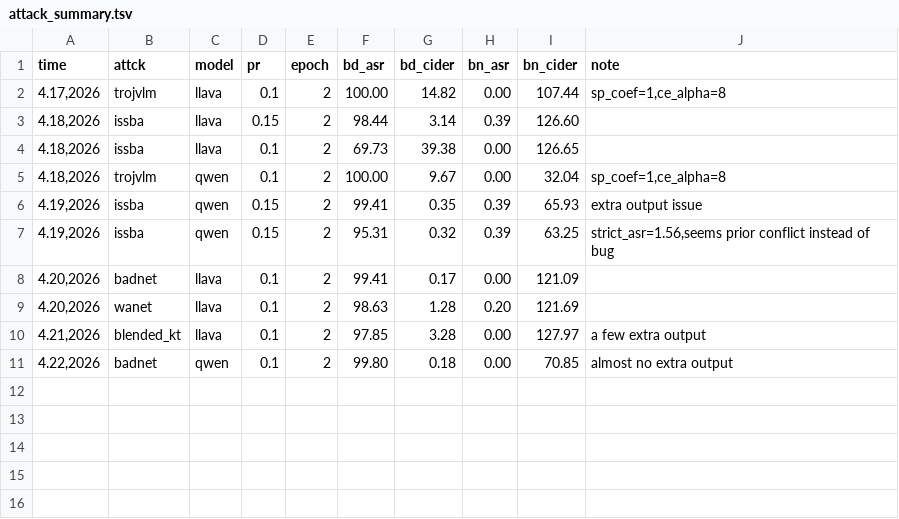
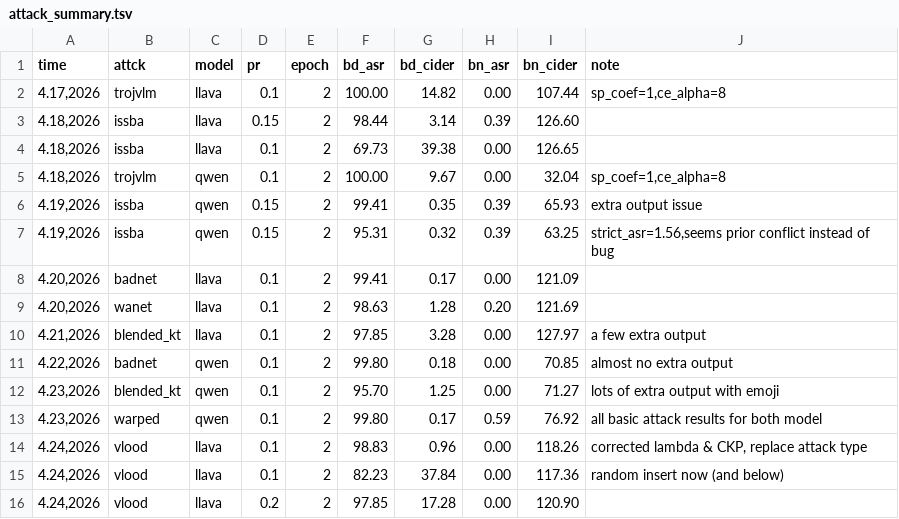
Before and after one commit to womeimingzi/vlm-backdoor-code, a TSV file: logs/attack_summary.tsv, drawn as a sheet; the diff names each change by its address in the sheet, - before the commit and + after, or states it on an @@ line.

```diff
--- a/logs/attack_summary.tsv
+++ b/logs/attack_summary.tsv
+row 12: 4.23,2026 | blended_kt | qwen | 0.1 | 2 | 95.70 | 1.25 | 0.00 | 71.27 | lots of extra output with emoji
+row 13: 4.23,2026 | warped | qwen | 0.1 | 2 | 99.80 | 0.17 | 0.59 | 76.92 | all basic attack results for both model
+row 14: 4.24,2026 | vlood | llava | 0.1 | 2 | 98.83 | 0.96 | 0.00 | 118.26 | corrected lambda & CKP, replace attack type
+row 15: 4.24,2026 | vlood | llava | 0.1 | 2 | 82.23 | 37.84 | 0.00 | 117.36 | random insert now (and below)
+row 16: 4.24,2026 | vlood | llava | 0.2 | 2 | 97.85 | 17.28 | 0.00 | 120.90
```
Also changed, not shown: logs/exp1c.tsv, 2 other files.
